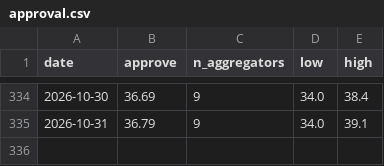
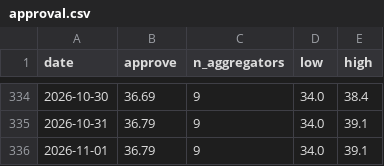
Before and after one commit to kevin-deluca-polisci/KD-website, a CSV file: forecast/archive/2026/approval.csv, drawn as a sheet; only a part is shown, gaps mark what is left out; the diff names each change by its address in the sheet, - before the commit and + after, or states it on an @@ line.

```diff
--- a/forecast/archive/2026/approval.csv
+++ b/forecast/archive/2026/approval.csv
+row 336: 2026-11-01 | 36.79 | 9 | 34.0 | 39.1
```
Also changed, not shown: forecast/archive/2026/files.csv, forecast/archive/2026/timeline.csv, 16 other files.
